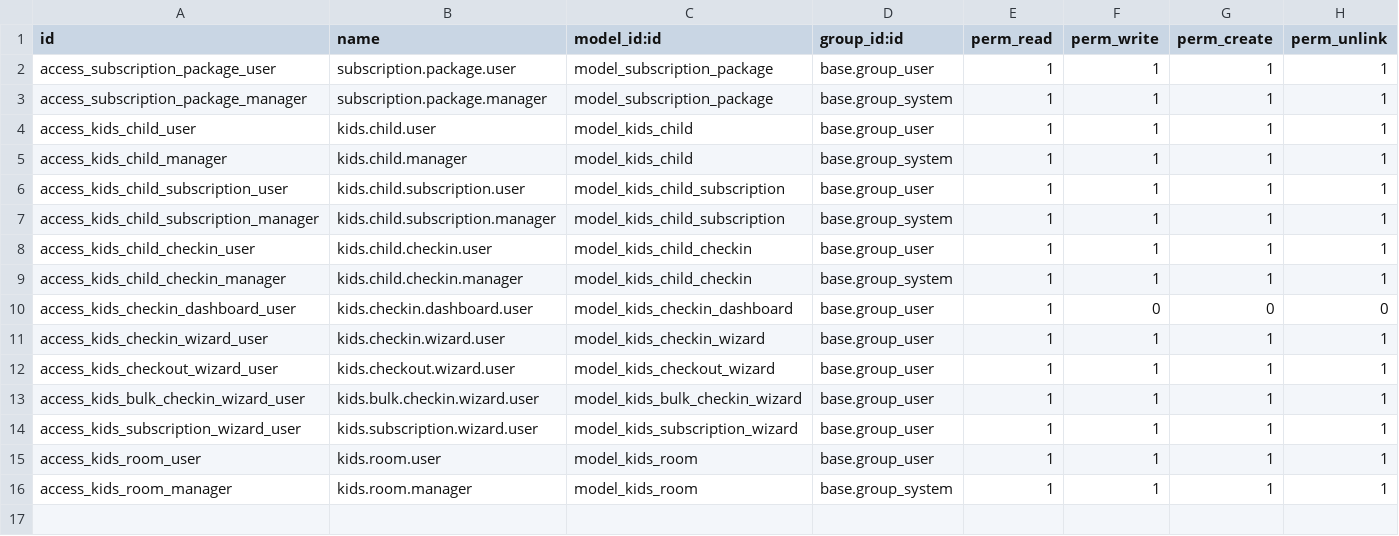
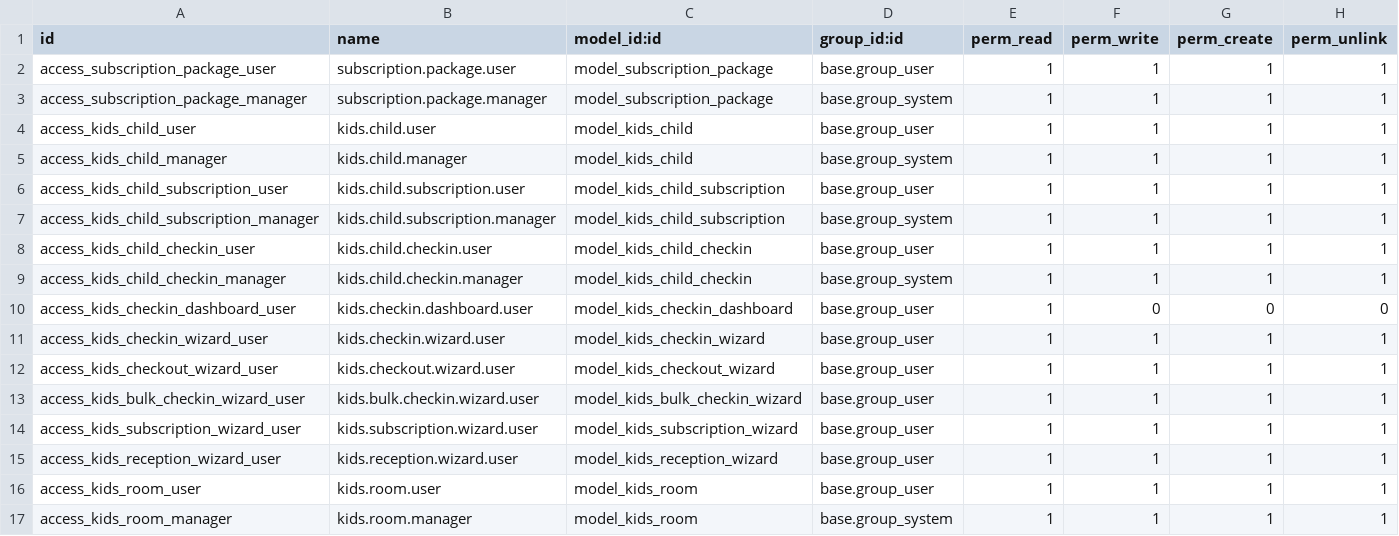
Before and after one commit to aniketscidecs/hi5riyadh, a CSV file: extra_addons/kids_club/security/ir.model.access.csv, drawn as a sheet.

Commit message:
added reception wizard based view

```diff
--- a/extra_addons/kids_club/security/ir.model.access.csv
+++ b/extra_addons/kids_club/security/ir.model.access.csv
@@ -14,2 +14,3 @@ access_kids_bulk_checkin_wizard_user,kids.bulk.checkin.wizard.user,model_kids_bu
 access_kids_subscription_wizard_user,kids.subscription.wizard.user,model_kids_subscription_wizard,base.group_user,1,1,1,1
+access_kids_reception_wizard_user,kids.reception.wizard.user,model_kids_reception_wizard,base.group_user,1,1,1,1
 access_kids_room_user,kids.room.user,model_kids_room,base.group_user,1,1,1,1
```
Also changed, not shown: 5 other files.
